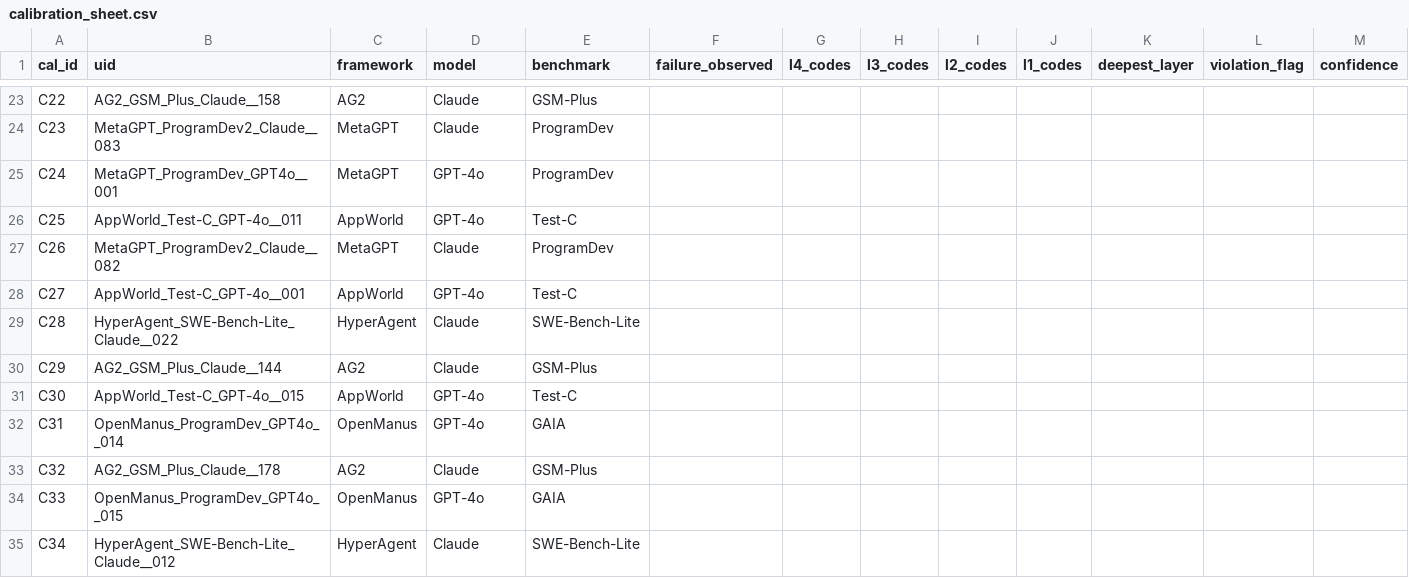
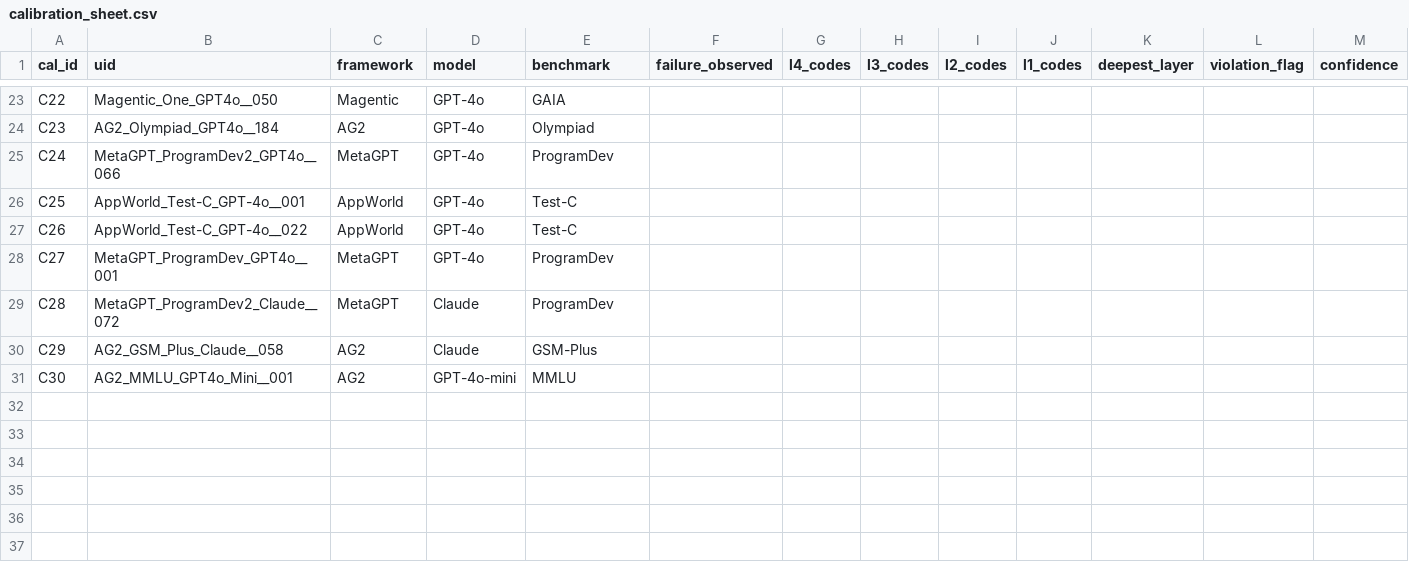
Before and after one commit to JamesLeCuirot/Research, a CSV file: annotations/human/calibration_sheet.csv, drawn as a sheet; only a part is shown, gaps mark what is left out; rows hold the shown columns only; the diff covers the shown part only; the diff names each change by its address in the sheet, - before the commit and + after, or states it on an @@ line.

```diff
--- a/annotations/human/calibration_sheet.csv
+++ b/annotations/human/calibration_sheet.csv
-B23 (uid): AG2_GSM_Plus_Claude__158
+B23 (uid): Magentic_One_GPT4o__050
-C23 (framework): AG2
+C23 (framework): Magentic
-D23:D24 (model): Claude
+D23:D24 (model): GPT-4o
-E23 (benchmark): GSM-Plus
+E23 (benchmark): GAIA
-B24 (uid): MetaGPT_ProgramDev2_Claude__083
+B24 (uid): AG2_Olympiad_GPT4o__184
-C24 (framework): MetaGPT
+C24 (framework): AG2
-E24 (benchmark): ProgramDev
+E24 (benchmark): Olympiad
-B25 (uid): MetaGPT_ProgramDev_GPT4o__001
+B25 (uid): MetaGPT_ProgramDev2_GPT4o__066
-B26 (uid): AppWorld_Test-C_GPT-4o__011
+B26 (uid): AppWorld_Test-C_GPT-4o__001
-B27 (uid): MetaGPT_ProgramDev2_Claude__082
+B27 (uid): AppWorld_Test-C_GPT-4o__022
-C27 (framework): MetaGPT
+C27 (framework): AppWorld
-D27 (model): Claude
+D27 (model): GPT-4o
-E27 (benchmark): ProgramDev
+E27 (benchmark): Test-C
-B28 (uid): AppWorld_Test-C_GPT-4o__001
+B28 (uid): MetaGPT_ProgramDev_GPT4o__001
-C28 (framework): AppWorld
+C28 (framework): MetaGPT
-E28 (benchmark): Test-C
+E28 (benchmark): ProgramDev
-B29 (uid): HyperAgent_SWE-Bench-Lite_Claude__022
+B29 (uid): MetaGPT_ProgramDev2_Claude__072
-C29 (framework): HyperAgent
+C29 (framework): MetaGPT
-E29 (benchmark): SWE-Bench-Lite
+E29 (benchmark): ProgramDev
-B30 (uid): AG2_GSM_Plus_Claude__144
+B30 (uid): AG2_GSM_Plus_Claude__058
-B31 (uid): AppWorld_Test-C_GPT-4o__015
+B31 (uid): AG2_MMLU_GPT4o_Mini__001
-C31 (framework): AppWorld
+C31 (framework): AG2
-D31 (model): GPT-4o
+D31 (model): GPT-4o-mini
-E31 (benchmark): Test-C
+E31 (benchmark): MMLU
-row 32: C31 | OpenManus_ProgramDev_GPT4o__014 | OpenManus | GPT-4o | GAIA
-row 33: C32 | AG2_GSM_Plus_Claude__178 | AG2 | Claude | GSM-Plus
-row 34: C33 | OpenManus_ProgramDev_GPT4o__015 | OpenManus | GPT-4o | GAIA
-row 35: C34 | HyperAgent_SWE-Bench-Lite_Claude__012 | HyperAgent | Claude | SWE-Bench-Lite
```
Also changed, not shown: 64 edited cells elsewhere in this file, 20 other files.
